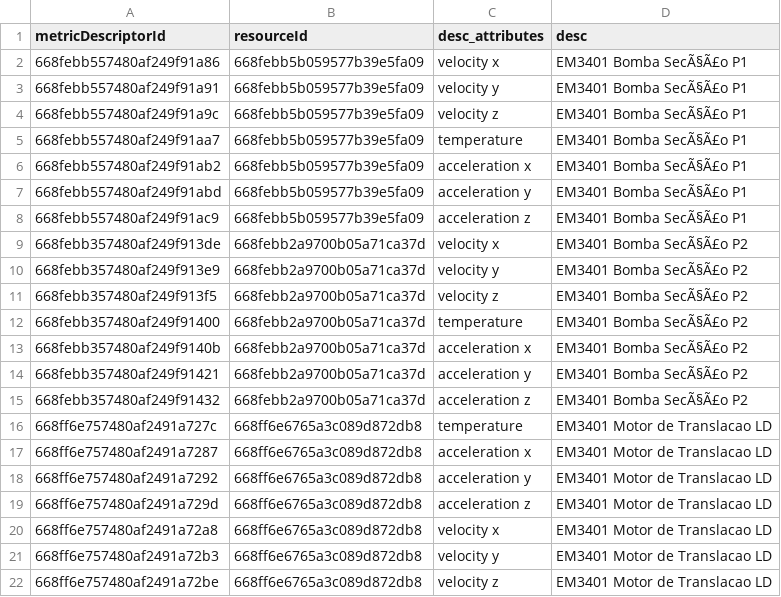
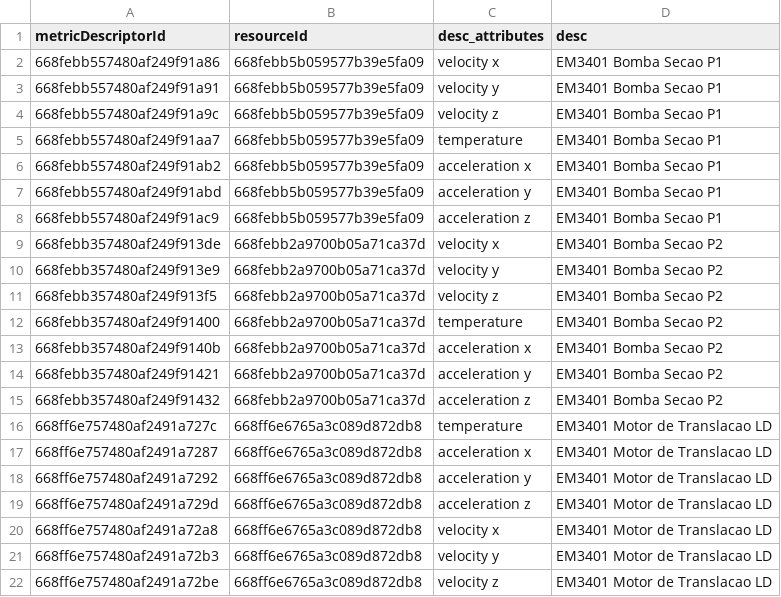
Before and after one commit to CidClayQuirino/DataBaseDynamox, a CSV file: metrics_data_desc.csv, drawn as a sheet; only a part is shown.

Commit message:
Update metrics_data_desc.csv

```diff
--- a/metrics_data_desc.csv
+++ b/metrics_data_desc.csv
@@ -1,16 +1,16 @@
 metricDescriptorId,resourceId,desc_attributes,desc
-668febb557480af249f91a86,668febb5b059577b39e5fa09,velocity x,EM3401 Bomba SecÃ§Ã£o P1
-668febb557480af249f91a91,668febb5b059577b39e5fa09,velocity y,EM3401 Bomba SecÃ§Ã£o P1
-668febb557480af249f91a9c,668febb5b059577b39e5fa09,velocity z,EM3401 Bomba SecÃ§Ã£o P1
-668febb557480af249f91aa7,668febb5b059577b39e5fa09,temperature,EM3401 Bomba SecÃ§Ã£o P1
-668febb557480af249f91ab2,668febb5b059577b39e5fa09,acceleration x,EM3401 Bomba SecÃ§Ã£o P1
-668febb557480af249f91abd,668febb5b059577b39e5fa09,acceleration y,EM3401 Bomba SecÃ§Ã£o P1
-668febb557480af249f91ac9,668febb5b059577b39e5fa09,acceleration z,EM3401 Bomba SecÃ§Ã£o P1
-668febb357480af249f913de,668febb2a9700b05a71ca37d,velocity x,EM3401 Bomba SecÃ§Ã£o P2
-668febb357480af249f913e9,668febb2a9700b05a71ca37d,velocity y,EM3401 Bomba SecÃ§Ã£o P2
-668febb357480af249f913f5,668febb2a9700b05a71ca37d,velocity z,EM3401 Bomba SecÃ§Ã£o P2
-668febb357480af249f91400,668febb2a9700b05a71ca37d,temperature,EM3401 Bomba SecÃ§Ã£o P2
-668febb357480af249f9140b,668febb2a9700b05a71ca37d,acceleration x,EM3401 Bomba SecÃ§Ã£o P2
-668febb357480af249f91421,668febb2a9700b05a71ca37d,acceleration y,EM3401 Bomba SecÃ§Ã£o P2
-668febb357480af249f91432,668febb2a9700b05a71ca37d,acceleration z,EM3401 Bomba SecÃ§Ã£o P2
+668febb557480af249f91a86,668febb5b059577b39e5fa09,velocity x,EM3401 Bomba Secao P1
+668febb557480af249f91a91,668febb5b059577b39e5fa09,velocity y,EM3401 Bomba Secao P1
+668febb557480af249f91a9c,668febb5b059577b39e5fa09,velocity z,EM3401 Bomba Secao P1
+668febb557480af249f91aa7,668febb5b059577b39e5fa09,temperature,EM3401 Bomba Secao P1
+668febb557480af249f91ab2,668febb5b059577b39e5fa09,acceleration x,EM3401 Bomba Secao P1
+668febb557480af249f91abd,668febb5b059577b39e5fa09,acceleration y,EM3401 Bomba Secao P1
+668febb557480af249f91ac9,668febb5b059577b39e5fa09,acceleration z,EM3401 Bomba Secao P1
+668febb357480af249f913de,668febb2a9700b05a71ca37d,velocity x,EM3401 Bomba Secao P2
+668febb357480af249f913e9,668febb2a9700b05a71ca37d,velocity y,EM3401 Bomba Secao P2
+668febb357480af249f913f5,668febb2a9700b05a71ca37d,velocity z,EM3401 Bomba Secao P2
+668febb357480af249f91400,668febb2a9700b05a71ca37d,temperature,EM3401 Bomba Secao P2
+668febb357480af249f9140b,668febb2a9700b05a71ca37d,acceleration x,EM3401 Bomba Secao P2
+668febb357480af249f91421,668febb2a9700b05a71ca37d,acceleration y,EM3401 Bomba Secao P2
+668febb357480af249f91432,668febb2a9700b05a71ca37d,acceleration z,EM3401 Bomba Secao P2
 668ff6e757480af2491a727c,668ff6e6765a3c089d872db8,temperature,EM3401 Motor de Translacao LD
```
